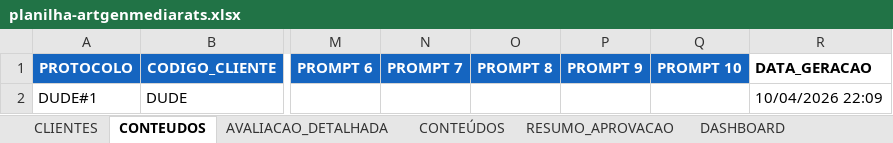
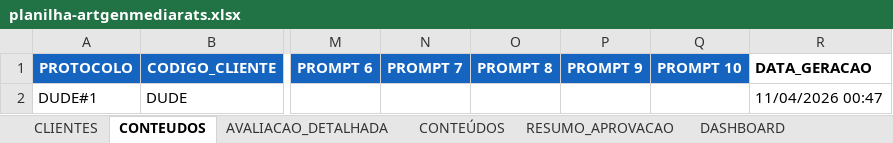
Before and after one commit to eduardocoimbramag/mediarats-artgen, an Excel workbook: planilha/planilha-artgenmediarats.xlsx, sheet CONTEUDOS, drawn as a sheet; only a part is shown, gaps mark what is left out; values as stored, in another font and other column widths than the file's, no borders; the diff names each change by its address in the sheet, - before the commit and + after, or states it on an @@ line.

```diff
--- a/planilha/planilha-artgenmediarats.xlsx (sheet CONTEUDOS)
+++ b/planilha/planilha-artgenmediarats.xlsx (sheet CONTEUDOS)
-R2 (DATA_GERACAO): 10/04/2026 22:09
+R2 (DATA_GERACAO): 11/04/2026 00:47
```
Also changed, not shown: 8 other files.
